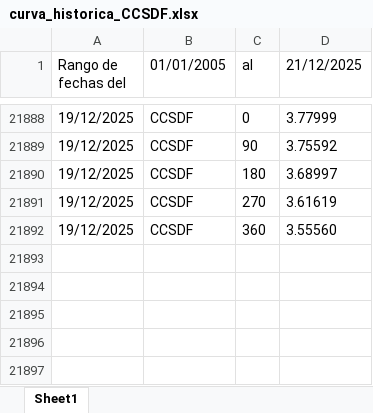
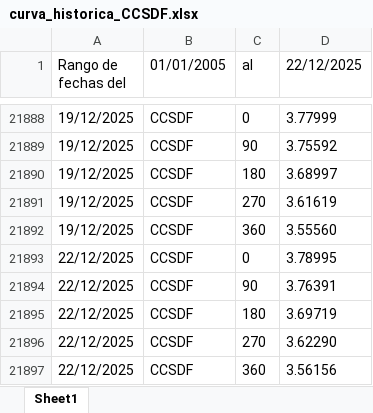
Before and after one commit to ecandela/sbs-gob-pe-helper-data, an Excel workbook: curva_historica/curva_historica_CCSDF.xlsx, sheet Sheet1, drawn as a sheet; only a part is shown, gaps mark what is left out; values as stored, in another font and other column widths than the file's, no borders; the diff names each change by its address in the sheet, - before the commit and + after, or states it on an @@ line.

```diff
--- a/curva_historica/curva_historica_CCSDF.xlsx (sheet Sheet1)
+++ b/curva_historica/curva_historica_CCSDF.xlsx (sheet Sheet1)
-D1: 21/12/2025
+D1: 22/12/2025
+row 21893: 22/12/2025 | CCSDF | 0 | 3.78995
+row 21894: 22/12/2025 | CCSDF | 90 | 3.76391
+row 21895: 22/12/2025 | CCSDF | 180 | 3.69719
+row 21896: 22/12/2025 | CCSDF | 270 | 3.62290
+row 21897: 22/12/2025 | CCSDF | 360 | 3.56156
```
Also changed, not shown: curva_historica/curva_historica_CBCRPS.xlsx, curva_historica/curva_historica_CCINFS.xlsx, 31 other files.
